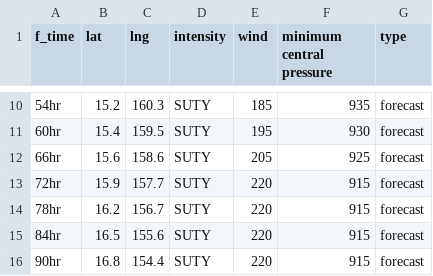
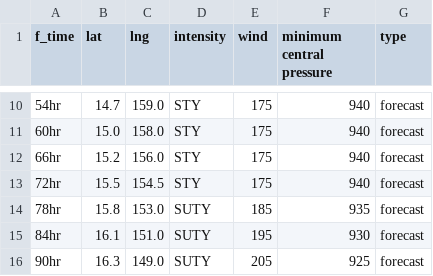
Before and after one commit to zax41006-bot/TC-Track, a CSV file: forecast_track_Q.csv, drawn as a sheet; only a part is shown, gaps mark what is left out; the diff covers the shown part only.

```diff
--- a/forecast_track_Q.csv
+++ b/forecast_track_Q.csv
@@ -10,7 +10,7 @@
-54hr,15.2,160.3,SUTY,185,935,forecast
-60hr,15.4,159.5,SUTY,195,930,forecast
-66hr,15.6,158.6,SUTY,205,925,forecast
-72hr,15.9,157.7,SUTY,220,915,forecast
-78hr,16.2,156.7,SUTY,220,915,forecast
-84hr,16.5,155.6,SUTY,220,915,forecast
-90hr,16.8,154.4,SUTY,220,915,forecast
+54hr,14.7,159.0,STY,175,940,forecast
+60hr,15.0,158.0,STY,175,940,forecast
+66hr,15.2,156.0,STY,175,940,forecast
+72hr,15.5,154.5,STY,175,940,forecast
+78hr,15.8,153.0,SUTY,185,935,forecast
+84hr,16.1,151.0,SUTY,195,930,forecast
+90hr,16.3,149.0,SUTY,205,925,forecast
```
Also changed, not shown: 58 edited cells elsewhere in this file.
